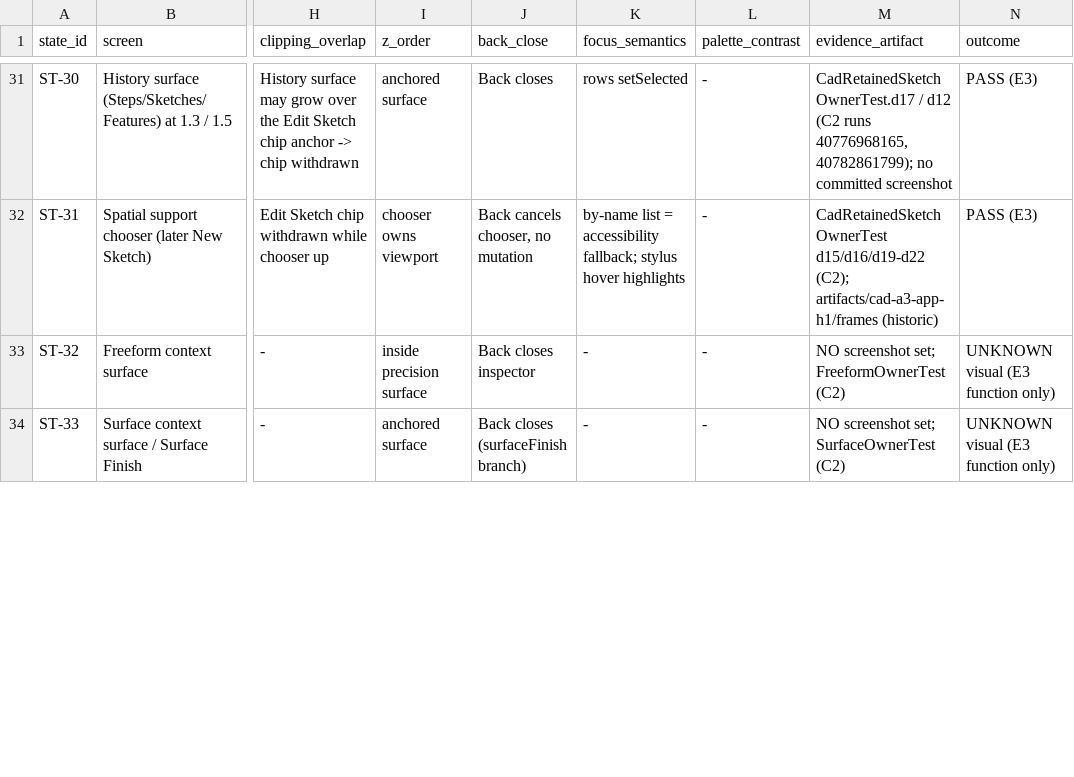
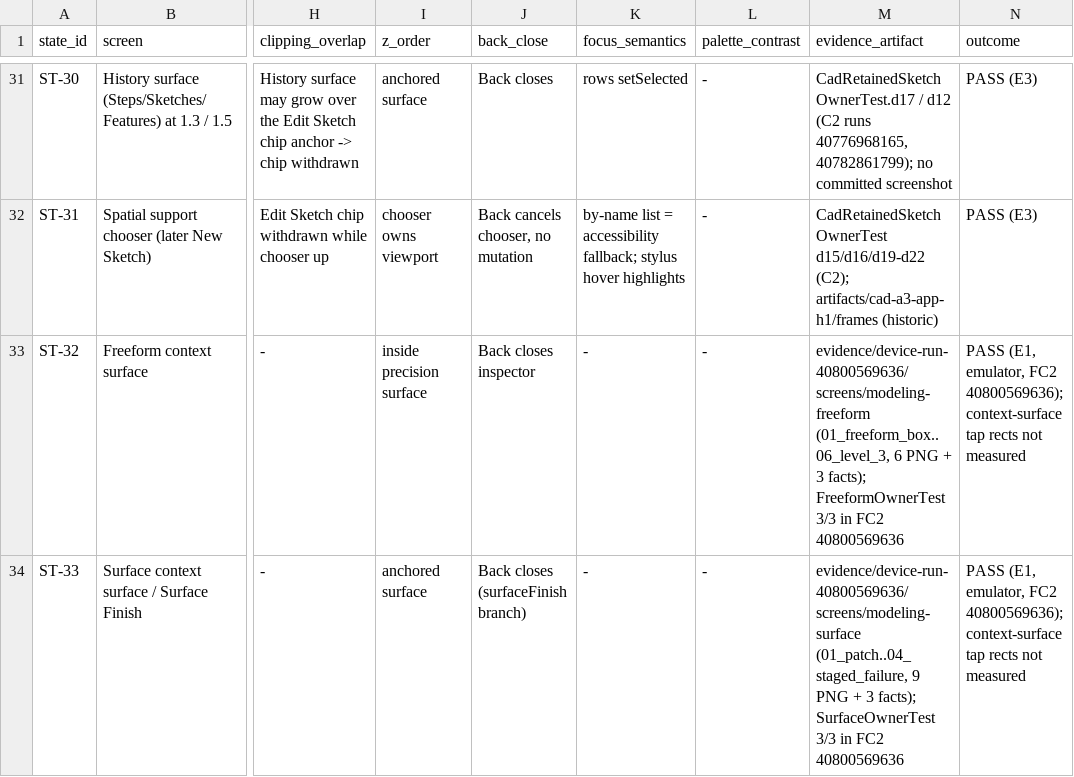
Before and after one commit to damiankrok/Forgeshape, a TSV file: artifacts/function-council-r2/UI_SCREEN_STATE_MATRIX.tsv, drawn as a sheet; only a part is shown, gaps mark what is left out; the diff covers the shown part only; the diff names each change by its address in the sheet, - before the commit and + after, or states it on an @@ line.

```diff
--- a/artifacts/function-council-r2/UI_SCREEN_STATE_MATRIX.tsv
+++ b/artifacts/function-council-r2/UI_SCREEN_STATE_MATRIX.tsv
-M33 (evidence_artifact): NO screenshot set; FreeformOwnerTest (C2)
+M33 (evidence_artifact): evidence/device-run-40800569636/screens/modeling-freeform (01_freeform_box..06_level_3, 6 PNG + 3 facts); FreeformOwnerTest 3/3 in FC2 40800569636
-N33:N34 (outcome): UNKNOWN visual (E3 function only)
+N33:N34 (outcome): PASS (E1, emulator, FC2 40800569636); context-surface tap rects not measured
-M34 (evidence_artifact): NO screenshot set; SurfaceOwnerTest (C2)
+M34 (evidence_artifact): evidence/device-run-40800569636/screens/modeling-surface (01_patch..04_staged_failure, 9 PNG + 3 facts); SurfaceOwnerTest 3/3 in FC2 40800569636
```
Also changed, not shown: 6 edited cells elsewhere in this file, 24 other files.
